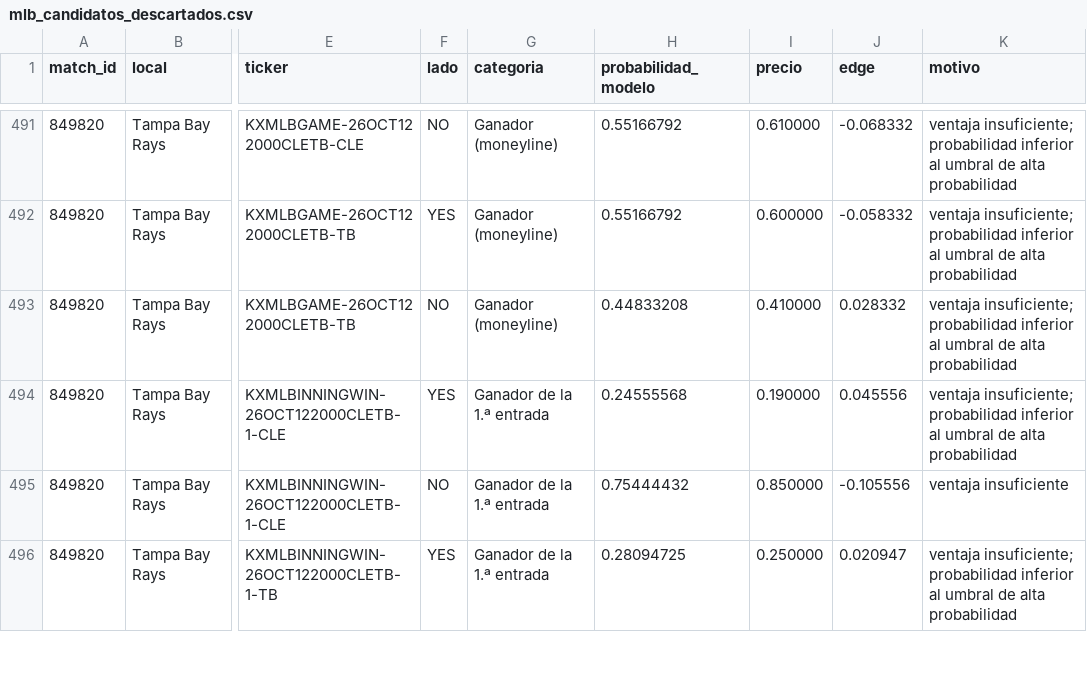
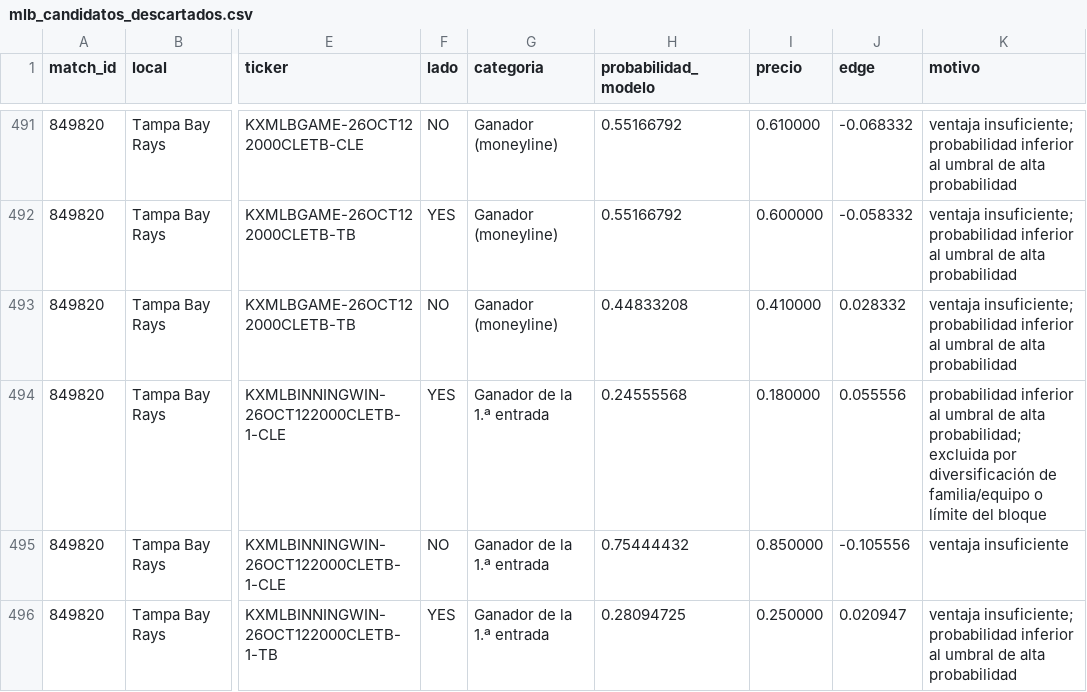
Before and after one commit to fall2606/predicciones, a CSV file: mlb_candidatos_descartados.csv, drawn as a sheet; only a part is shown, gaps mark what is left out; the diff covers the shown part only; the diff names each change by its address in the sheet, - before the commit and + after, or states it on an @@ line.

```diff
--- a/mlb_candidatos_descartados.csv
+++ b/mlb_candidatos_descartados.csv
-I494 (precio): 0.190000
+I494 (precio): 0.180000
-J494 (edge): 0.045556
+J494 (edge): 0.055556
-K494 (motivo): ventaja insuficiente; probabilidad inferior al umbral de alta probabilidad
+K494 (motivo): probabilidad inferior al umbral de alta probabilidad; excluida por diversificación de familia/equipo o límite del bloque
```
Also changed, not shown: 14 edited cells elsewhere in this file, auditoria_calidad_actual.csv, auditoria_reconciliacion_actual.csv, 3 other files.
